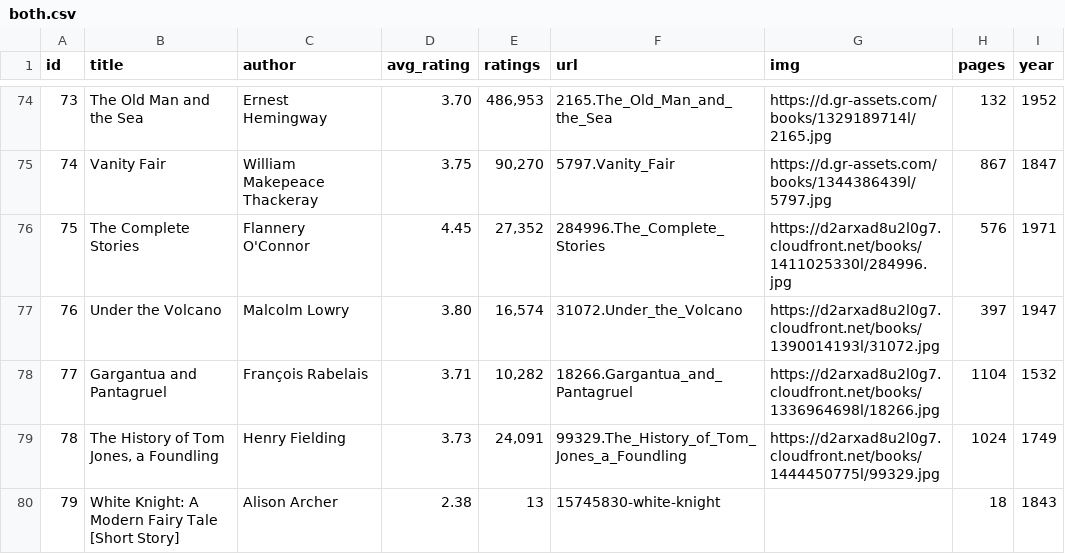
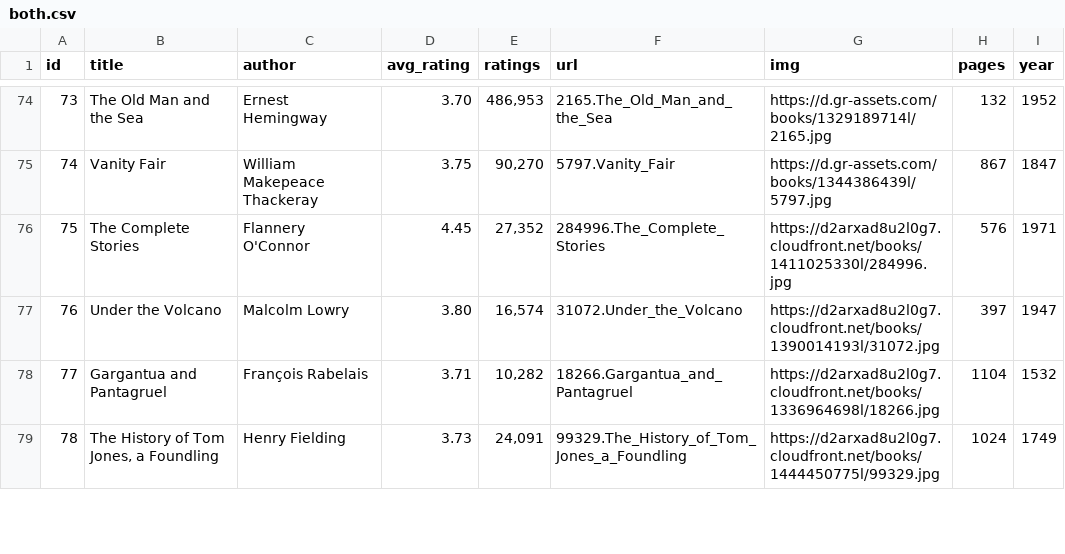
Before and after one commit to elneto/books2, a CSV file: public/both.csv, drawn as a sheet; only a part is shown, gaps mark what is left out; the diff covers the shown part only.

```diff
--- a/public/both.csv
+++ b/public/both.csv
@@ -79,2 +79 @@ id,title,author,avg_rating,ratings,url,img,pages,year
 78,"The History of Tom Jones, a Foundling",Henry Fielding,3.73,"24,091",99329.The_History_of_Tom_Jones_a_Foundling,https://d2arxad8u2l0g7.cloudfront.net/books/1444450775l/99329.jpg,1024,1749
-79,White Knight: A Modern Fairy Tale [Short Story],Alison Archer,2.38,13,15745830-white-knight,,18,1843
```
Also changed, not shown: 5 added rows, 5 removed rows and 1 edited cell elsewhere in this file, 1 other file.
